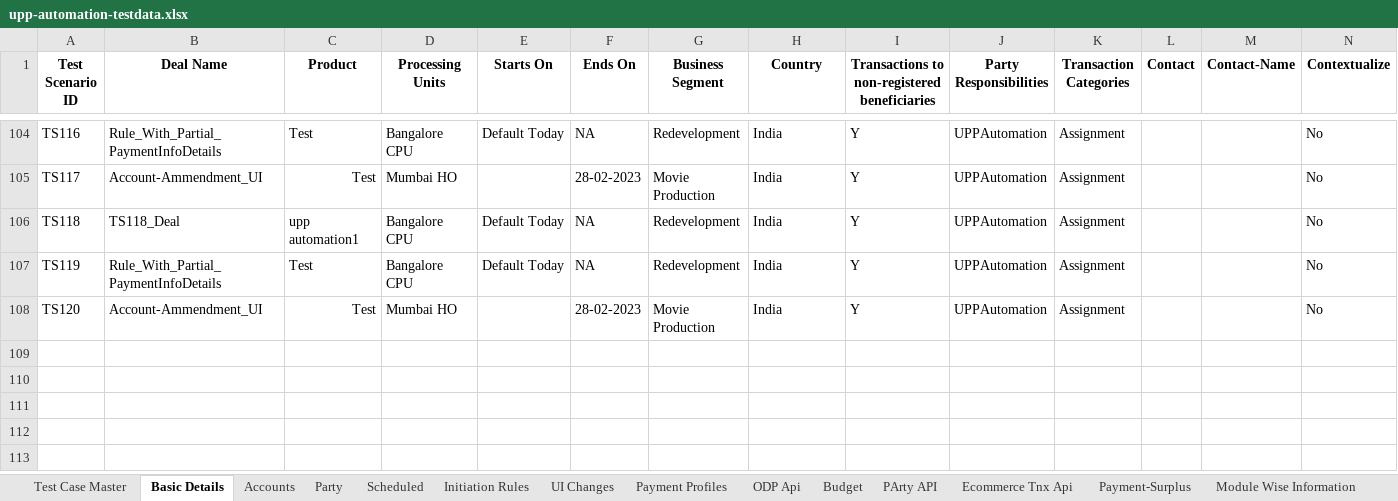
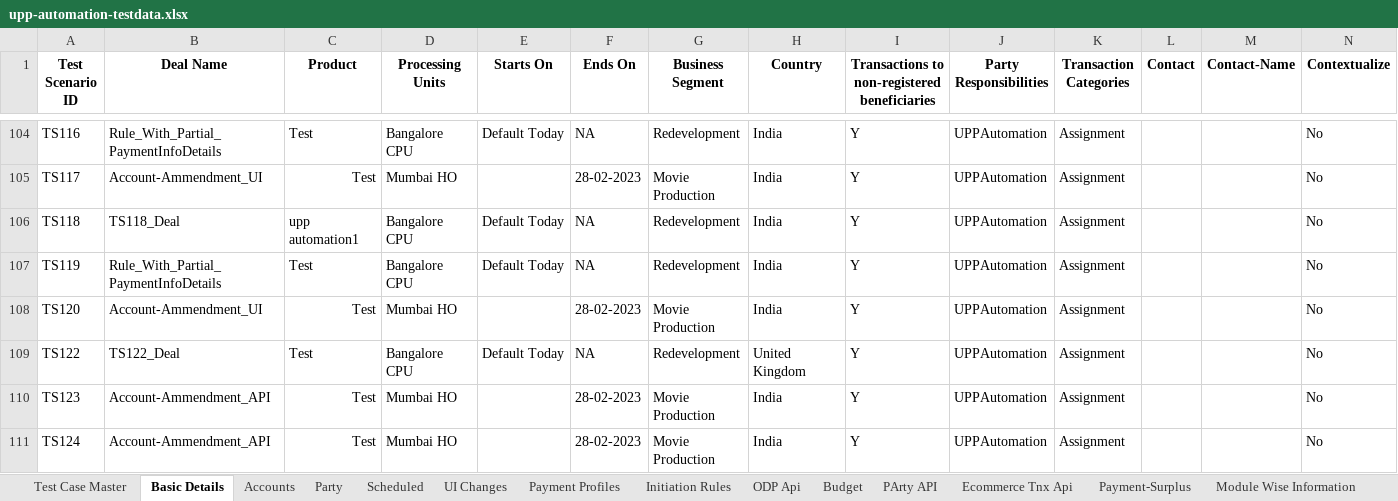
Before and after one commit to deepakdude938/upp, an Excel workbook: src/main/resources/upp-automation-testdata.xlsx, sheet Basic Details, drawn as a sheet; only a part is shown, gaps mark what is left out; values as stored, in another font and other column widths than the file's, no borders; charts and pictures not drawn; the diff names each change by its address in the sheet, - before the commit and + after, or states it on an @@ line.

```diff
--- a/src/main/resources/upp-automation-testdata.xlsx (sheet Basic Details)
+++ b/src/main/resources/upp-automation-testdata.xlsx (sheet Basic Details)
@@ sheet tab order changed: Test Case Master | Basic Details | Accounts | Party | Scheduled | UI Changes | Payment Profiles | Initiation Rules | ODP Api | Budget | PArty API | Ecommerce Tnx Api | Payment-Surplus | Module Wise Information @@
+row 109: TS122 | TS122_Deal | Test | Bangalore CPU | Default Today | NA | Redevelopment | United Kingdom | Y | UPPAutomation | Assignment |  |  | No
+row 110: TS123 | Account-Ammendment_API | Test | Mumbai HO |  | 28-02-2023 | Movie Production | India | Y | UPPAutomation | Assignment |  |  | No
+row 111: TS124 | Account-Ammendment_API | Test | Mumbai HO |  | 28-02-2023 | Movie Production | India | Y | UPPAutomation | Assignment |  |  | No
```
Also changed, not shown: sheet Party, sheet Test Case Master, sheet Scheduled, sheet Accounts, sheet API Testcases, sheet PaymentRetention, 1 more sheet, other sheet tabs, charts or pictures, 7 other files.
